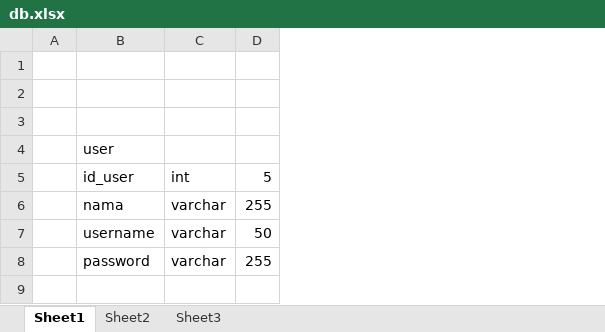
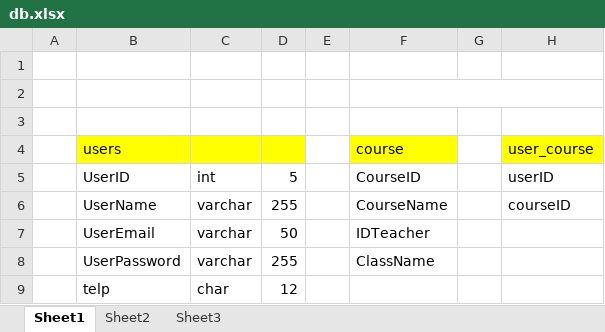
Before and after one commit to luluiwana/classmate, an Excel workbook: db.xlsx, sheet Sheet1, drawn as a sheet; values as stored, in another font and other column widths than the file's, no borders; charts and pictures not drawn; removed rows and columns are numbered as before the commit, all else as after; the diff names each change by its address in the sheet, - before the commit and + after, or states it on an @@ line.

```diff
--- a/db.xlsx (sheet Sheet1)
+++ b/db.xlsx (sheet Sheet1)
-column B (user), rows 5-8: id_user | nama | username | password
+column B (users), rows 5-8: UserID | UserName | UserEmail | UserPassword
+column E, empty
+column F (course), rows 5-8: CourseID | CourseName | IDTeacher | ClassName
+column G, empty
+column H (user_course), rows 5-6: userID | courseID
-C4:D4 fill: none
+C4:D4 fill: #FFFF00
+row 9:  | telp | char | 12
```
Also changed, not shown: charts or pictures, 22 other files.
